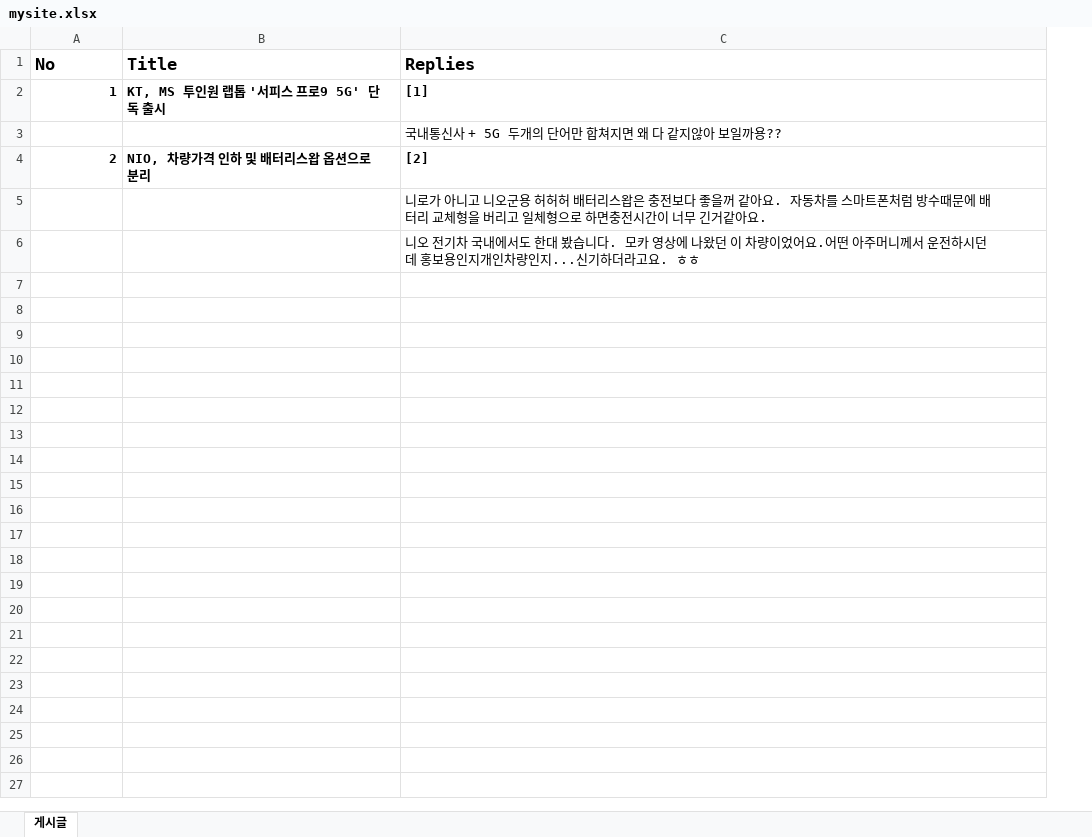
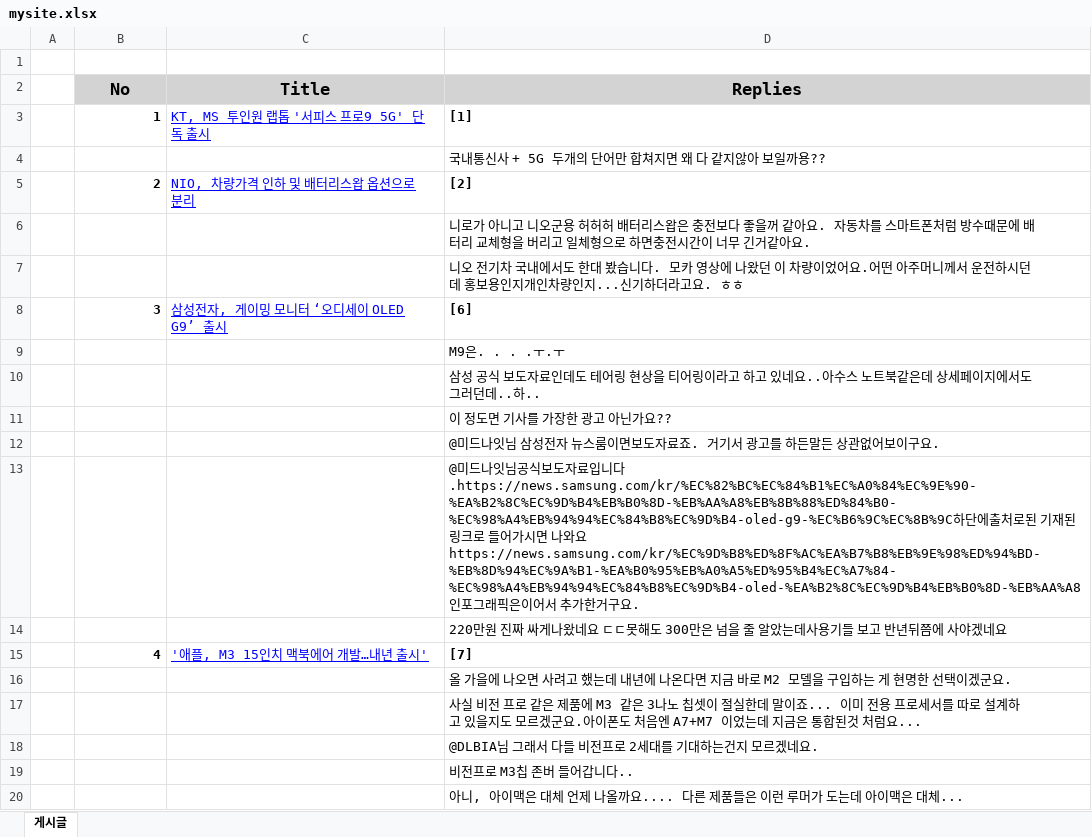
Before and after one commit to Graceyong1020/python2, an Excel workbook: python/mysite.xlsx, sheet 게시글, drawn as a sheet; only a part is shown; values as stored, in another font and other column widths than the file's, no borders; addresses are those after the commit; the diff covers the shown part only; the diff names each change by its address in the sheet, - before the commit and + after, or states it on an @@ line.

```diff
--- a/python/mysite.xlsx (sheet 게시글)
+++ b/python/mysite.xlsx (sheet 게시글)
+column A, empty
+row 1: (empty)
@@ B2:D2 fill: none → #D3D3D3, alignment: left → center @@
@@ C3 bold: on → off, underline: off → on, text colour: black → #0000FF @@
@@ C5 bold: on → off, underline: off → on, text colour: black → #0000FF @@
+row 8:  | 3 | 삼성전자, 게이밍 모니터 ‘오디세이 OLED G9’ 출시 | [6]
+row 9:  |  |  | M9은. . . .ㅜ.ㅜ
+row 10:  |  |  | 삼성 공식 보도자료인데도 테어링 현상을 티어링이라고 하고 있네요..아수스 노트북같은데 상세페이지에서도 그러던데..하..
+row 11:  |  |  | 이 정도면 기사를 가장한 광고 아닌가요??
+row 12:  |  |  | @미드나잇님 삼성전자 뉴스룸이면보도자료죠. 거기서 광고를 하든말든 상관없어보이구요.
+row 13:  |  |  | @미드나잇님공식보도자료입니다.https://news.samsung.com/kr/%EC%82%BC%EC%84%B1%EC%A0%84%EC%9E%90-%EA%B2%8C%EC%9D%B4%EB%B0%8D-%EB%AA%A8%EB%8B%88%ED%84%B0-%EC%98%A4%EB%94%94%EC%84%B8%EC%9D%B4-oled-g9-%EC%B6%9C%EC%8B%9C하단에출처로된 기재된 링크로 들어가시면 나와요 https://news.samsung.com/kr/%EC%9D%B8%ED%8F%AC%EA%B7%B8%EB%9E%98%ED%94%BD-%EB%8D%94%EC%9A%B1-%EA%B0%95%EB%A0%A5%ED%95%B4%EC%A7%84-%EC%98%A4%EB%94%94%EC%84%B8%EC%9D%B4-oled-%EA%B2%8C%EC%9D%B4%EB%B0%8D-%EB%AA%A8인포그래픽은이어서 추가한거구요.
+row 14:  |  |  | 220만원 진짜 싸게나왔네요 ㄷㄷ못해도 300만은 넘을 줄 알았는데사용기들 보고 반년뒤쯤에 사야겠네요
+row 15:  | 4 | '애플, M3 15인치 맥북에어 개발…내년 출시' | [7]
+row 16:  |  |  | 올 가을에 나오면 사려고 했는데 내년에 나온다면 지금 바로 M2 모델을 구입하는 게 현명한 선택이겠군요.
+row 17:  |  |  | 사실 비전 프로 같은 제품에 M3 같은 3나노 칩셋이 절실한데 말이죠... 이미 전용 프로세서를 따로 설계하고 있을지도 모르겠군요.아이폰도 처음엔 A7+M7 이었는데 지금은 통합된것 처럼요...
+row 18:  |  |  | @DLBIA님 그래서 다들 비전프로 2세대를 기대하는건지 모르겠네요.
+row 19:  |  |  | 비전프로 M3칩 존버 들어갑니다..
+row 20:  |  |  | 아니, 아이맥은 대체 언제 나올까요.... 다른 제품들은 이런 루머가 도는데 아이맥은 대체...
```
Also changed, not shown: 644 added rows elsewhere in this sheet, 1 other file.
